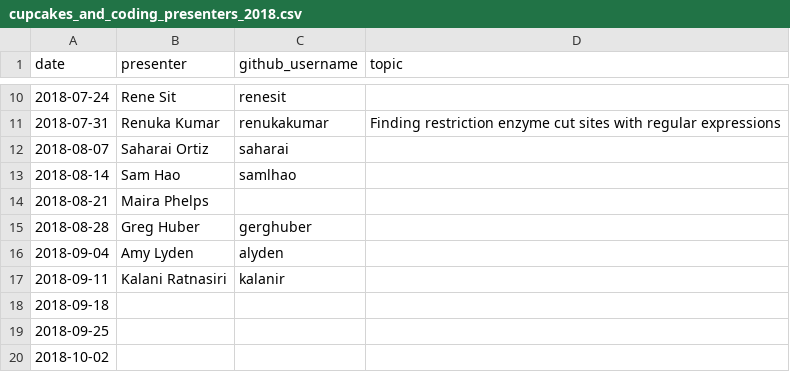
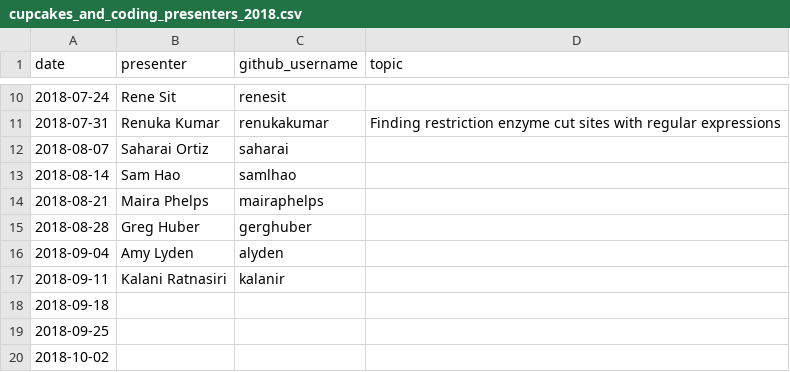
Before and after one commit to carly-cheung/cupcakes, a CSV file: 2018/cupcakes_and_coding_presenters_2018.csv, drawn as a sheet; only a part is shown, gaps mark what is left out.

Commit message:
Add Maira's github username

```diff
--- a/2018/cupcakes_and_coding_presenters_2018.csv
+++ b/2018/cupcakes_and_coding_presenters_2018.csv
@@ -13,3 +13,3 @@ date,presenter,github_username,topic
 2018-08-14,Sam Hao,samlhao,
-2018-08-21,Maira Phelps,,
+2018-08-21,Maira Phelps,mairaphelps,
 2018-08-28,Greg Huber,gerghuber,
```
Also changed, not shown: 1 other file.
